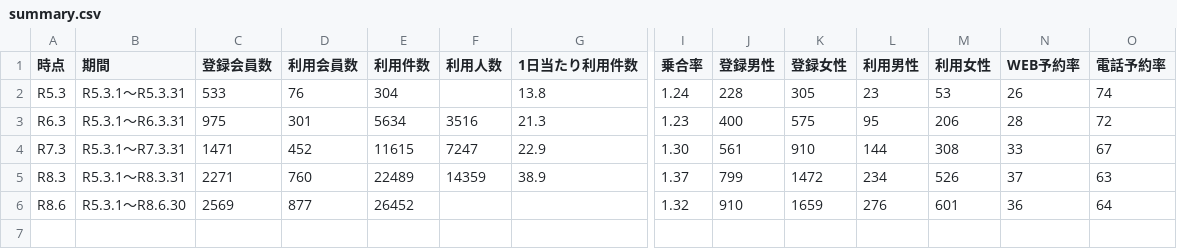
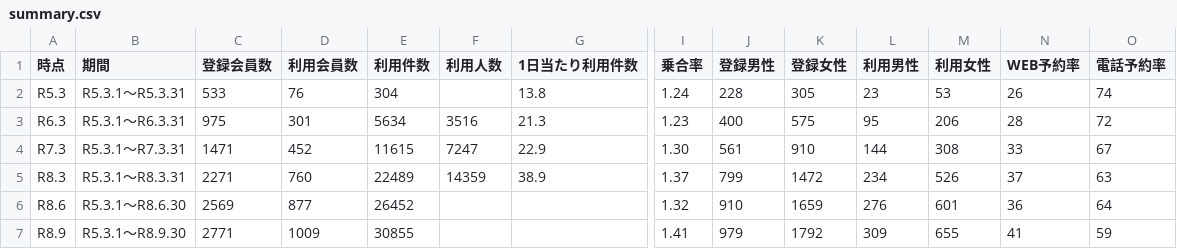
Before and after one commit to kken78/choisoko-hino-dashboard, a CSV file: data/summary.csv, drawn as a sheet; only a part is shown, gaps mark what is left out; rows hold the shown columns only; the diff names each change by its address in the sheet, - before the commit and + after, or states it on an @@ line.

```diff
--- a/data/summary.csv
+++ b/data/summary.csv
+row 7: R8.9 | R5.3.1〜R8.9.30 | 2771 | 1009 | 30855 |  |  | 1.41 | 979 | 1792 | 309 | 655 | 41 | 59
```
Also changed, not shown: data/age.csv, data/area.csv, 10 other files.
